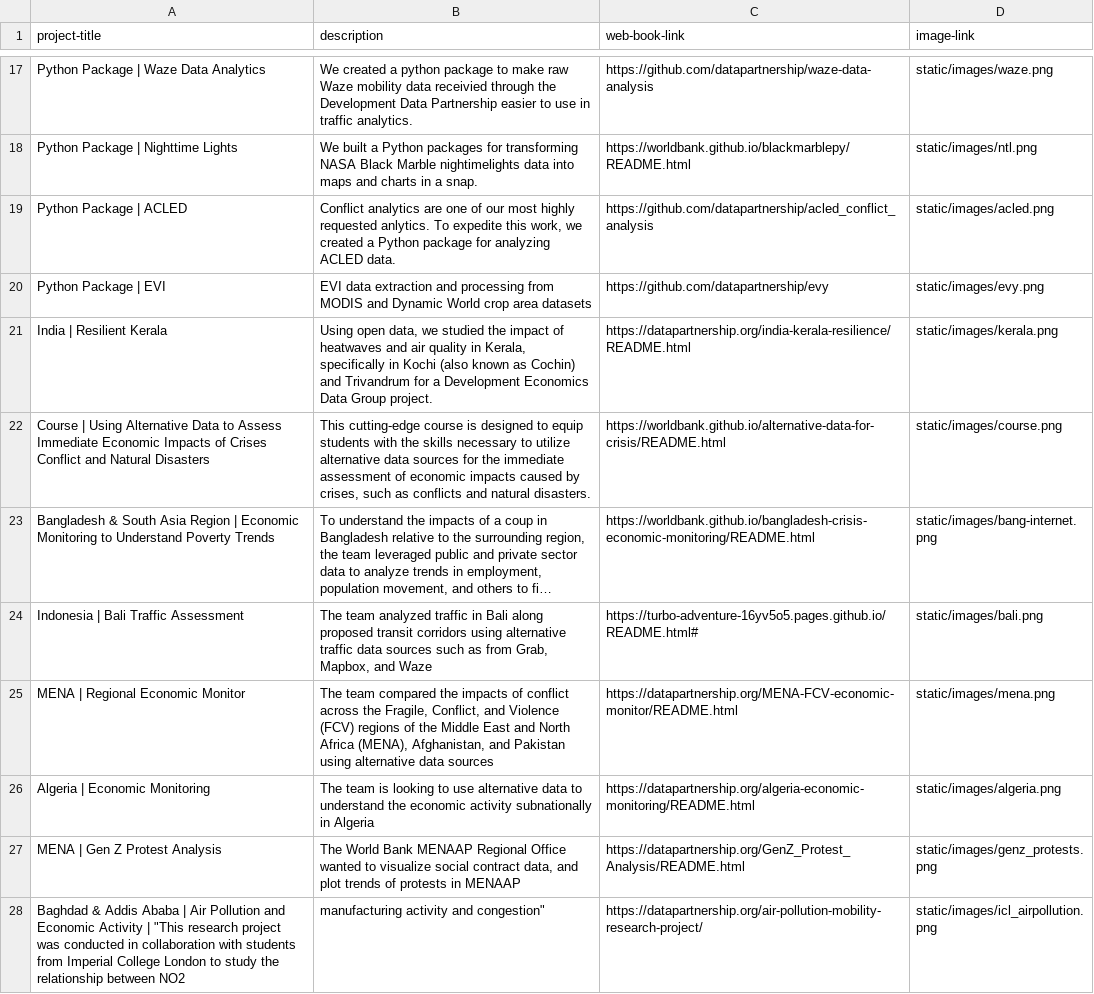
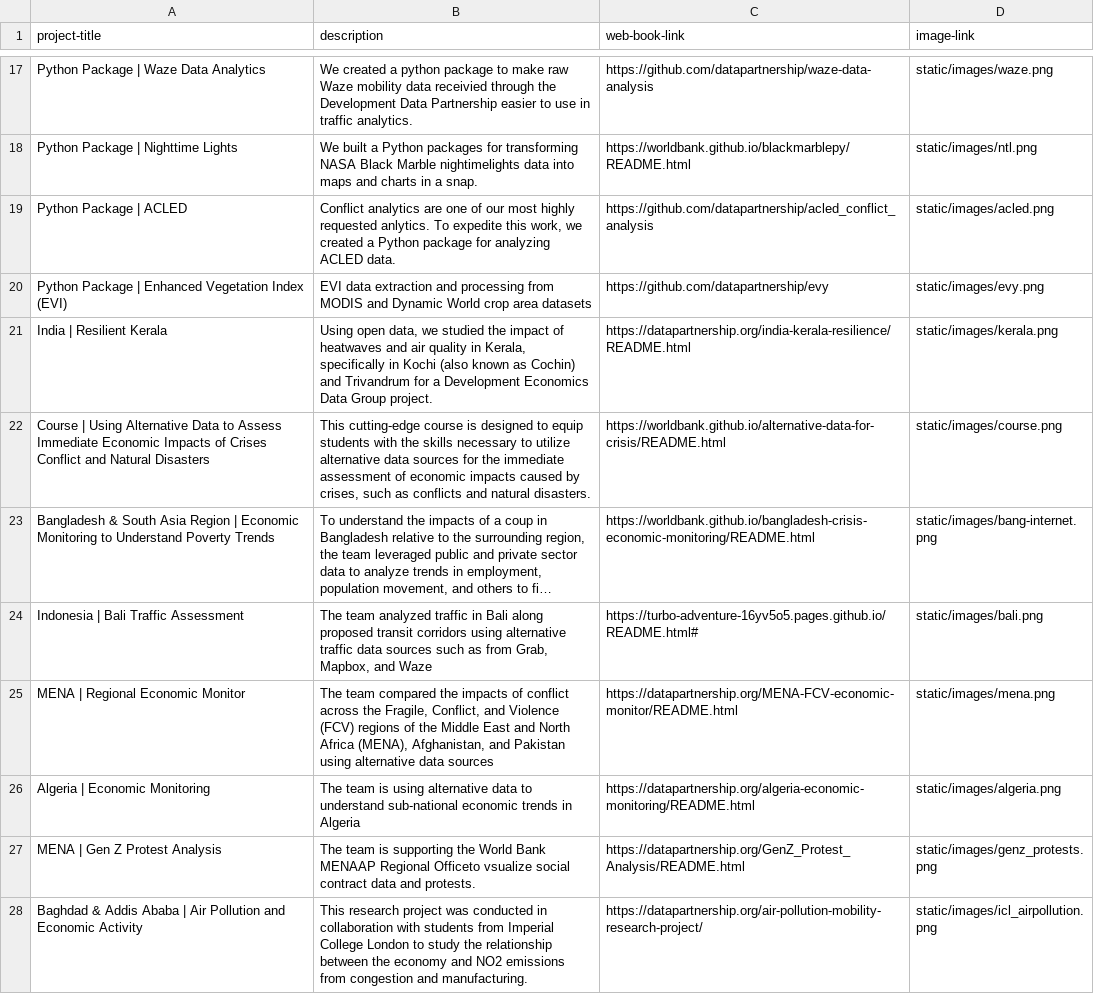
Before and after one commit to datapartnership/projects, a CSV file: uploads/projects.csv, drawn as a sheet; only a part is shown, gaps mark what is left out; long unchanged cells end in ….

Commit message:
Updated Projectcs

```diff
--- a/uploads/projects.csv
+++ b/uploads/projects.csv
@@ -19,3 +19,3 @@ Python Package | Nighttime Lights,We built a Python packages for transforming NA
 Python Package | ACLED,"Conflict analytics are one of our most highly requested anlytics. To expedite this work, we created a Python package for analyzing ACLED data. ",https://github.com/datapartnership/acled_conflict_analysis,static/images/acled.png
-Python Package | EVI, "EVI data extraction and processing from MODIS and Dynamic World crop area datasets",https://github.com/datapartnership/evy, static/images/evy.png
+Python Package | Enhanced Vegetation Index (EVI), EVI data extraction and processing from MODIS and Dynamic World crop area datasets,https://github.com/datapartnership/evy,static/images/evy.png
 India | Resilient Kerala,"Using  open data, we studied the impact of heatwaves and air quality in Kerala, specifically in Kochi (also known as Cochin) and Trivandrum for a Development Economics Data Group project. ",https://datapartnership.org/india-kerala-resilience/README.html,static/images/kerala.png
@@ -25,4 +25,4 @@ Indonesia | Bali Traffic Assessment,"The team analyzed traffic in Bali along pro
 MENA | Regional Economic Monitor,"The team compared the impacts of conflict across the Fragile, Conflict, and Violence (FCV) regions of the Middle East and North Africa (MENA), Afghanistan, and Pakistan using alternative data sources",https://datapartnership.org/MENA-FCV-economic-monitor/README.html,static/images/mena.png
-Algeria | Economic Monitoring, "The team is looking to use alternative data to understand the economic activity subnationally in Algeria", https://datapartnership.org/algeria-economic-monitoring/README.html, static/images/algeria.png
-MENA | Gen Z Protest Analysis, "The World Bank MENAAP Regional Office wanted to visualize social contract data, and plot trends of protests in MENAAP", https://datapartnership.org/GenZ_Protest_Analysis/README.html,static/images/genz_protests.png
-Baghdad & Addis Ababa | Air Pollution and Economic Activity | "This research project was conducted in collaboration with students from Imperial College London to study the relationship between NO2, manufacturing activity and congestion", https://datapartnership.org/air-pollution-mobility-research-project/, static/images/icl_airpollution.png
+Algeria | Economic Monitoring,The team is using alternative data to understand  sub-national economic trends in Algeria, https://datapartnership.org/algeria-economic-monitoring/README.html,static/images/algeria.png
+MENA | Gen Z Protest Analysis,The team is supporting the World Bank MENAAP Regional Officeto vsualize social contract data and protests. , https://datapartnership.org/GenZ_Protest_Analysis/README.html,static/images/genz_protests.png
+Baghdad & Addis Ababa | Air Pollution and Economic Activity,This research project was conducted in collaboration with students from Imperial College London to study the relationship between the economy and NO2 emissions from congestion and manufacturing. , https://datapartnership.org/air-pollution-mobility-research-project/,static/images/icl_airpollution.png
```
Also changed, not shown: 1 other file.
